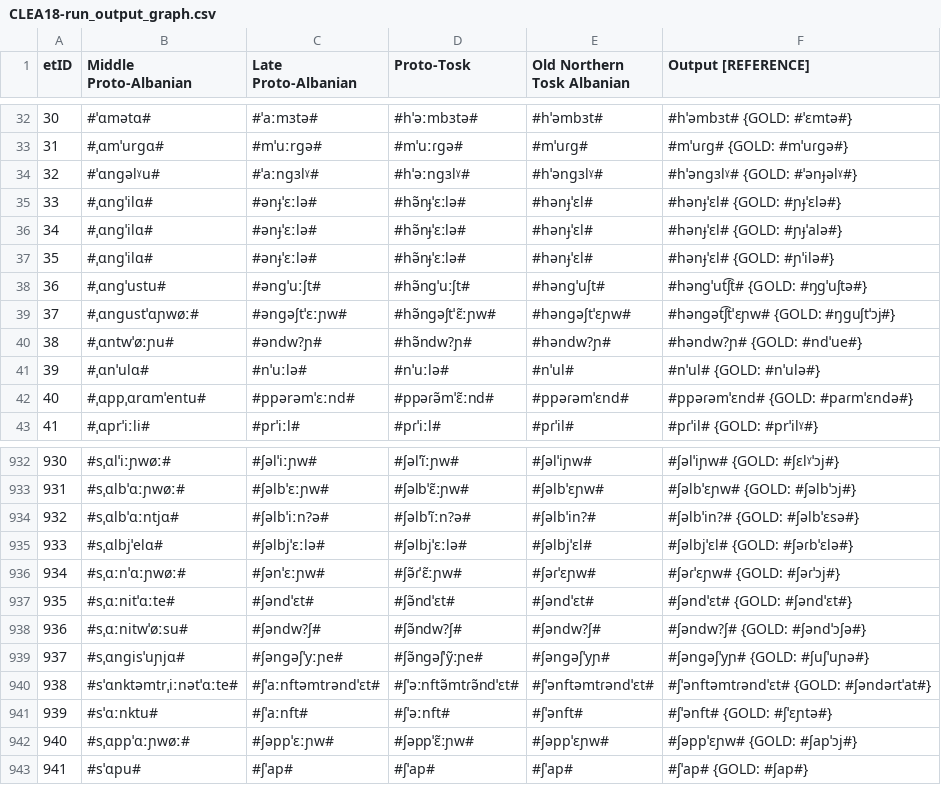
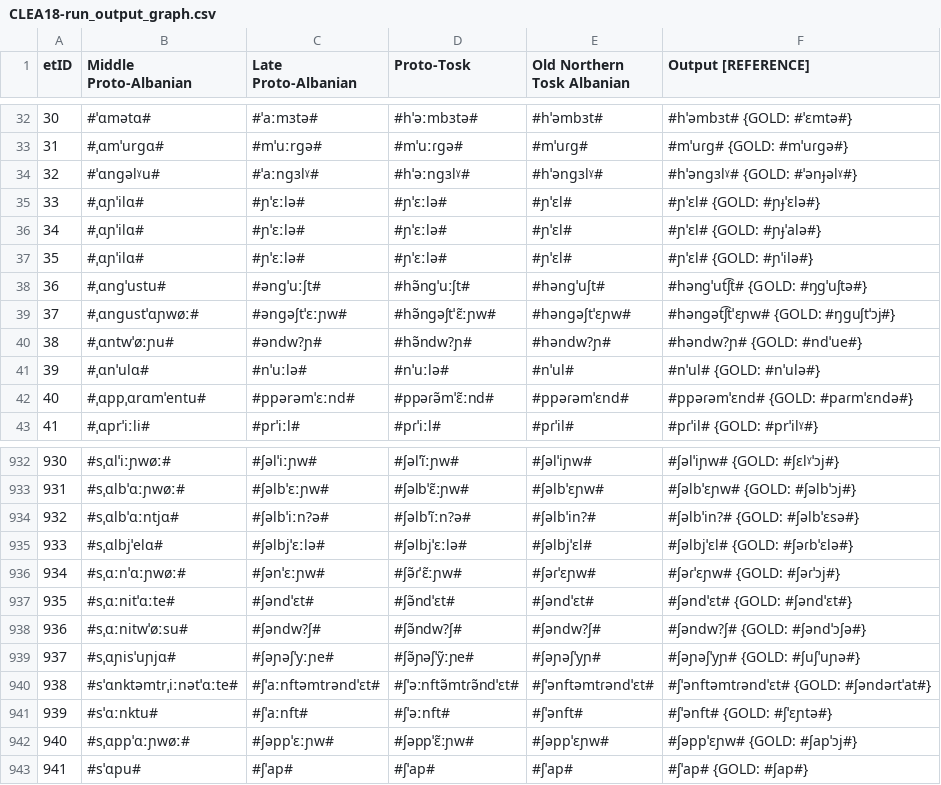
Before and after one commit to clmarr/Albanian-CFR, a CSV file: CLEA18-run/CLEA18-run_output_graph.csv, drawn as a sheet; only a part is shown, gaps mark what is left out.

Commit message:
fix typo in DV1740.D4 implementation

```diff
--- a/CLEA18-run/CLEA18-run_output_graph.csv
+++ b/CLEA18-run/CLEA18-run_output_graph.csv
@@ -34,5 +34,5 @@ etID  | Middle Proto-Albanian | Late Proto-Albanian |  Proto-Tosk |  Old Norther
 32     | #ˈɑnɡəlˠu# | #ˈaːnɡɜlˠ# | #hˈəːnɡɜlˠ# | #hˈənɡɜlˠ# | #hˈənɡɜlˠ# {GOLD: #ˈənɟəlˠ#}
-33     | #ˌɑnɡˈilɑ# | #ənɟˈɛːlə# | #hə̃nɟˈɛːlə# | #hənɟˈɛl# | #hənɟˈɛl# {GOLD: #ɲɟˈɛlə#}
-34     | #ˌɑnɡˈilɑ# | #ənɟˈɛːlə# | #hə̃nɟˈɛːlə# | #hənɟˈɛl# | #hənɟˈɛl# {GOLD: #ɲɟˈalə#}
-35     | #ˌɑnɡˈilɑ# | #ənɟˈɛːlə# | #hə̃nɟˈɛːlə# | #hənɟˈɛl# | #hənɟˈɛl# {GOLD: #ɲˈilə#}
+33     | #ˌɑɲˈilɑ# | #ɲˈɛːlə# | #ɲˈɛːlə# | #ɲˈɛl# | #ɲˈɛl# {GOLD: #ɲɟˈɛlə#}
+34     | #ˌɑɲˈilɑ# | #ɲˈɛːlə# | #ɲˈɛːlə# | #ɲˈɛl# | #ɲˈɛl# {GOLD: #ɲɟˈalə#}
+35     | #ˌɑɲˈilɑ# | #ɲˈɛːlə# | #ɲˈɛːlə# | #ɲˈɛl# | #ɲˈɛl# {GOLD: #ɲˈilə#}
 36     | #ˌɑnɡˈustu# | #ənɡˈuːʃt# | #hə̃nɡˈuːʃt# | #hənɡˈuʃt# | #hənɡˈut͡ʃt# {GOLD: #ŋɡˈuʃtə#}
@@ -938,3 +938,3 @@ etID  | Middle Proto-Albanian | Late Proto-Albanian |  Proto-Tosk |  Old Norther
 936    | #sˌɑːnitwˈøːsu# | #ʃəndw?ʃ# | #ʃə̃ndw?ʃ# | #ʃəndw?ʃ# | #ʃəndw?ʃ# {GOLD: #ʃəndˈɔʃə#}
-937    | #sˌɑnɡisˈuɲjɑ# | #ʃənɡəʃˈyːɲe# | #ʃə̃nɡəʃˈỹːɲe# | #ʃənɡəʃˈyɲ# | #ʃənɡəʃˈyɲ# {GOLD: #ʃuʃˈuɲə#}
+937    | #sˌɑɲisˈuɲjɑ# | #ʃəɲəʃˈyːɲe# | #ʃə̃ɲəʃˈỹːɲe# | #ʃəɲəʃˈyɲ# | #ʃəɲəʃˈyɲ# {GOLD: #ʃuʃˈuɲə#}
 938    | #sˈɑnktəmtrˌiːnətˈɑːte# | #ʃˈaːnftəmtrəndˈɛt# | #ʃˈəːnftə̃mtɾə̃ndˈɛt# | #ʃˈənftəmtɾəndˈɛt# | #ʃˈənftəmtɾəndˈɛt# {GOLD: #ʃəndəɾtˈat#}
```
Also changed, not shown: 10 other files.
